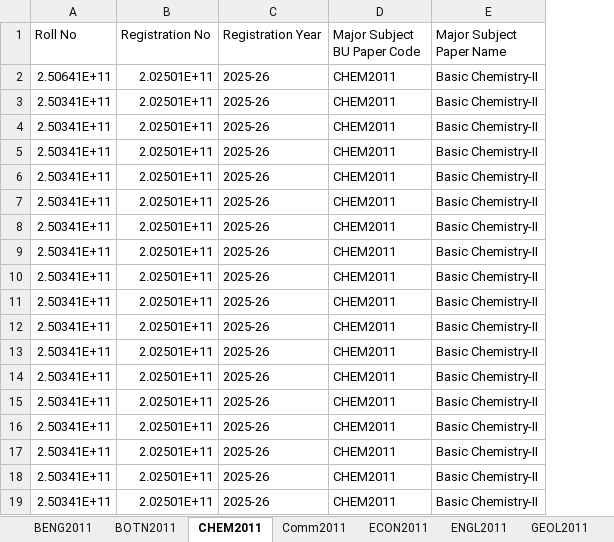
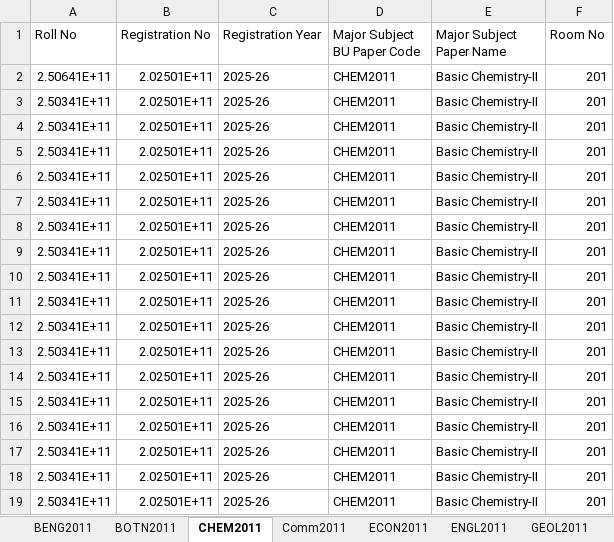
Before and after one commit to sankarsanseal/DR_SemII_October_2026, an Excel workbook: subject_wise_sorted_dr_semII_oct_2026.xlsx, sheet CHEM2011, drawn as a sheet; values as stored, in another font and other column widths than the file's, no borders; the diff names each change by its address in the sheet, - before the commit and + after, or states it on an @@ line.

Commit message:
Attendance Sheet Creation

```diff
--- a/subject_wise_sorted_dr_semII_oct_2026.xlsx (sheet CHEM2011)
+++ b/subject_wise_sorted_dr_semII_oct_2026.xlsx (sheet CHEM2011)
+column F (Room No), rows 2-19: all 201
```
Also changed, not shown: sheet BENG2011, 1 other file.
